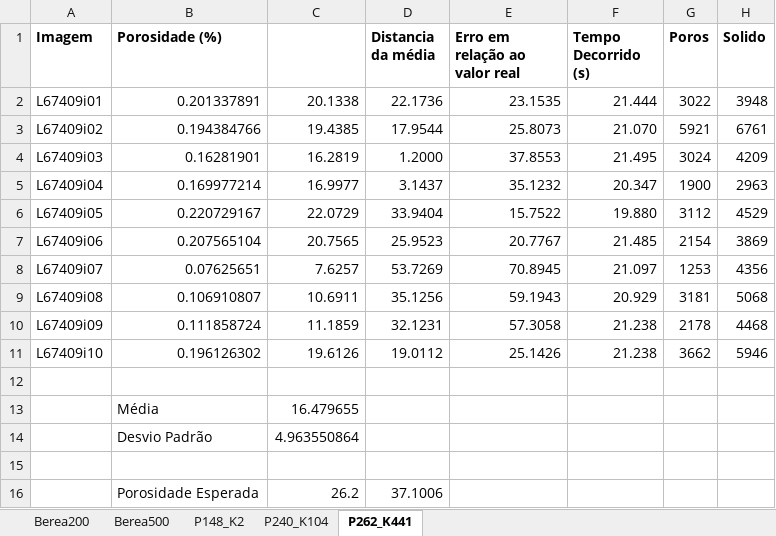
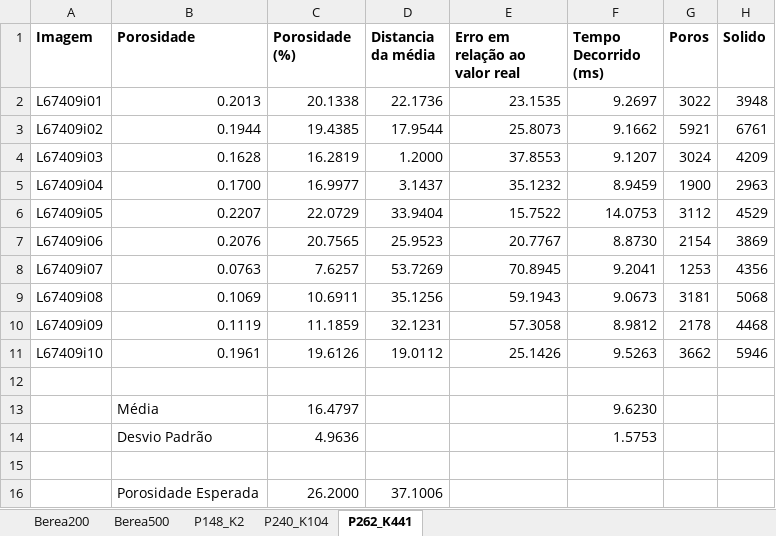
Before and after one commit to hereisjohnny2/TeseMestrado, an Excel workbook: resultados/resultados.xlsx, sheet P262_K441, drawn as a sheet; values as stored, in another font and other column widths than the file's, no borders; the diff names each change by its address in the sheet, - before the commit and + after, or states it on an @@ line.

```diff
--- a/resultados/resultados.xlsx (sheet P262_K441)
+++ b/resultados/resultados.xlsx (sheet P262_K441)
-B1: Porosidade (%)
+B1: Porosidade
-C1: (empty)
+C1: Porosidade (%)
-F1: Tempo Decorrido (s)
+F1: Tempo Decorrido (ms)
-B2 (Porosidade): 0.201337891
+B2 (Porosidade): 0.2013
-F2 (Tempo Decorrido (ms)): 21.444
+F2 (Tempo Decorrido (ms)): 9.2697
-B3 (Porosidade): 0.194384766
+B3 (Porosidade): 0.1944
-F3 (Tempo Decorrido (ms)): 21.070
+F3 (Tempo Decorrido (ms)): 9.1662
-B4 (Porosidade): 0.16281901
+B4 (Porosidade): 0.1628
-F4 (Tempo Decorrido (ms)): 21.495
+F4 (Tempo Decorrido (ms)): 9.1207
-B5 (Porosidade): 0.169977214
+B5 (Porosidade): 0.1700
-F5 (Tempo Decorrido (ms)): 20.347
+F5 (Tempo Decorrido (ms)): 8.9459
-B6 (Porosidade): 0.220729167
+B6 (Porosidade): 0.2207
-F6 (Tempo Decorrido (ms)): 19.880
+F6 (Tempo Decorrido (ms)): 14.0753
-B7 (Porosidade): 0.207565104
+B7 (Porosidade): 0.2076
-F7 (Tempo Decorrido (ms)): 21.485
+F7 (Tempo Decorrido (ms)): 8.8730
-B8 (Porosidade): 0.07625651
+B8 (Porosidade): 0.0763
-F8 (Tempo Decorrido (ms)): 21.097
+F8 (Tempo Decorrido (ms)): 9.2041
-B9 (Porosidade): 0.106910807
+B9 (Porosidade): 0.1069
-F9 (Tempo Decorrido (ms)): 20.929
+F9 (Tempo Decorrido (ms)): 9.0673
-B10 (Porosidade): 0.111858724
+B10 (Porosidade): 0.1119
-F10 (Tempo Decorrido (ms)): 21.238
+F10 (Tempo Decorrido (ms)): 8.9812
-B11 (Porosidade): 0.196126302
+B11 (Porosidade): 0.1961
-F11 (Tempo Decorrido (ms)): 21.238
+F11 (Tempo Decorrido (ms)): 9.5263
-C13 (Porosidade (%)): 16.479655
+C13 (Porosidade (%)): 16.4797
-F13 (Tempo Decorrido (ms)): (empty)
+F13 (Tempo Decorrido (ms)): 9.6230
-C14 (Porosidade (%)): 4.963550864
+C14 (Porosidade (%)): 4.9636
-F14 (Tempo Decorrido (ms)): (empty)
+F14 (Tempo Decorrido (ms)): 1.5753
-C16 (Porosidade (%)): 26.2
+C16 (Porosidade (%)): 26.2000
```
Also changed, not shown: sheet P148_K2, sheet Berea500, sheet P240_K104, sheet Berea200.
